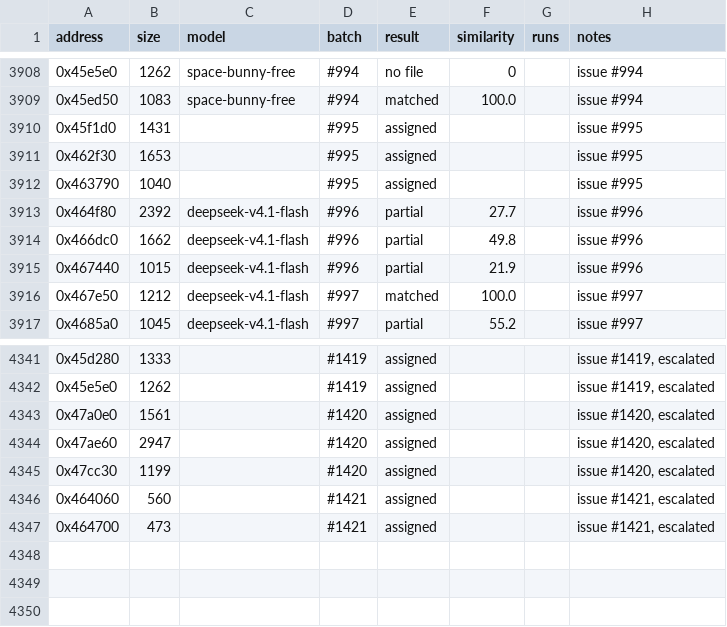
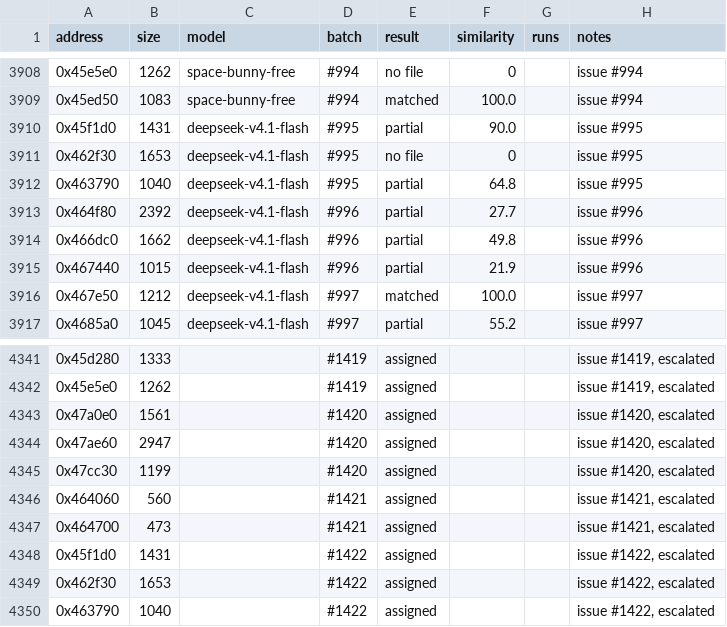
Before and after one commit to CubeB/byte-tactics, a CSV file: data/attempts.csv, drawn as a sheet; only a part is shown, gaps mark what is left out.

```diff
--- a/data/attempts.csv
+++ b/data/attempts.csv
@@ -3909,5 +3909,5 @@ address,size,model,batch,result,similarity,runs,notes
 0x45ed50,1083,space-bunny-free,#994,matched,100.0,,issue #994
-0x45f1d0,1431,,#995,assigned,,,issue #995
-0x462f30,1653,,#995,assigned,,,issue #995
-0x463790,1040,,#995,assigned,,,issue #995
+0x45f1d0,1431,deepseek-v4.1-flash,#995,partial,90.0,,issue #995
+0x462f30,1653,deepseek-v4.1-flash,#995,no file,0,,issue #995
+0x463790,1040,deepseek-v4.1-flash,#995,partial,64.8,,issue #995
 0x464f80,2392,deepseek-v4.1-flash,#996,partial,27.7,,issue #996
@@ -4347 +4347,4 @@ address,size,model,batch,result,similarity,runs,notes
 0x464700,473,,#1421,assigned,,,"issue #1421, escalated"
+0x45f1d0,1431,,#1422,assigned,,,"issue #1422, escalated"
+0x462f30,1653,,#1422,assigned,,,"issue #1422, escalated"
+0x463790,1040,,#1422,assigned,,,"issue #1422, escalated"
```
Also changed, not shown: data/batches.csv, data/progress.csv, 2 other files.
